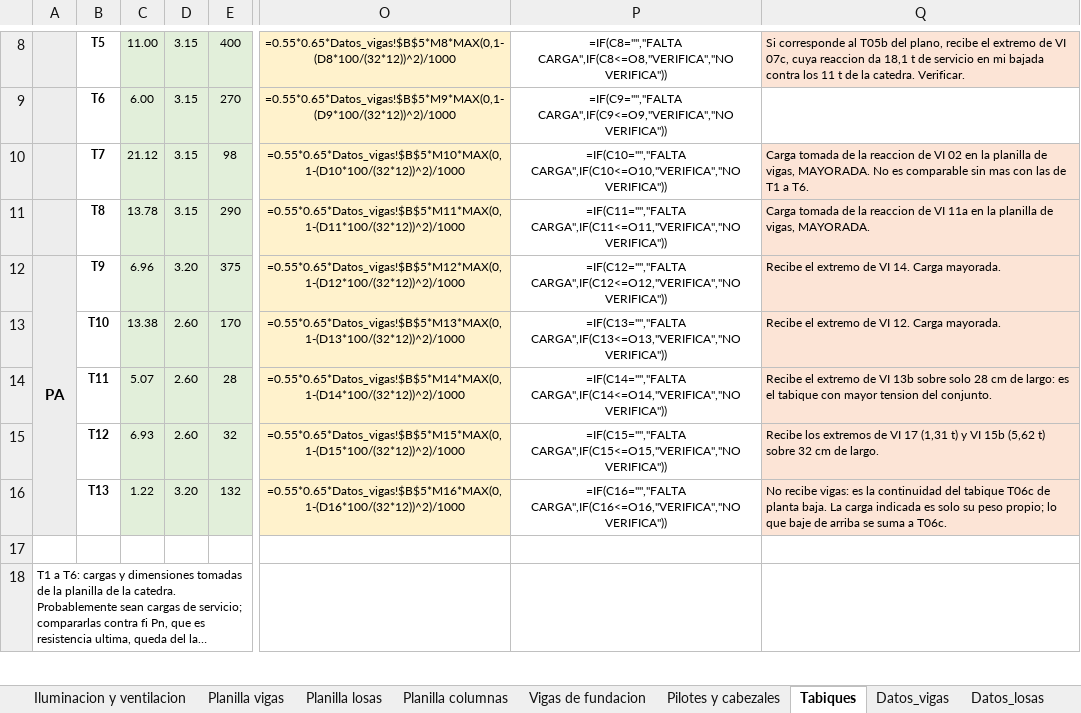
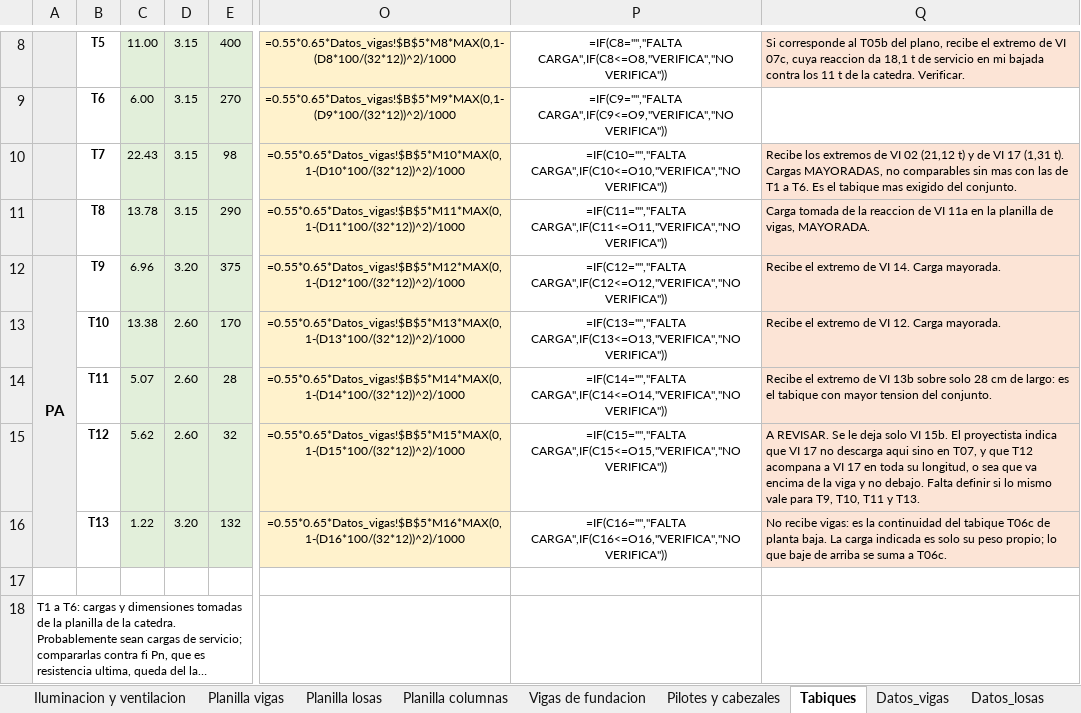
Before and after one commit to LoloMelia/tareas-claude, an Excel workbook: planillas/planillas_estructura.xlsx, sheet Tabiques, drawn as a sheet; only a part is shown, gaps mark what is left out; long unchanged cells end in …; values as stored, in another font and other column widths than the file's, no borders; formulas without a stored value are shown as written; conditional formats not drawn; the diff names each change by its address in the sheet, - before the commit and + after, or states it on an @@ line.

```diff
--- a/planillas/planillas_estructura.xlsx (sheet Tabiques)
+++ b/planillas/planillas_estructura.xlsx (sheet Tabiques)
-C10: 21.12
+C10: 22.43
-Q10: Carga tomada de la reaccion de VI 02 en la planilla de vigas, MAYORADA. No es comparable sin mas con las de T1 a T6.
+Q10: Recibe los extremos de VI 02 (21,12 t) y de VI 17 (1,31 t). Cargas MAYORADAS, no comparables sin mas con las de T1 a T6. Es el tabique mas exigido del conjunto.
-C15: 6.93
+C15: 5.62
-Q15: Recibe los extremos de VI 17 (1,31 t) y VI 15b (5,62 t) sobre 32 cm de largo.
+Q15: A REVISAR. Se le deja solo VI 15b. El proyectista indica que VI 17 no descarga aqui sino en T07, y que T12 acompana a VI 17 en toda su longitud, o sea que va encima de la viga y no debajo. Falta definir si lo mismo vale para T9, T10, T11 y T13.
```
